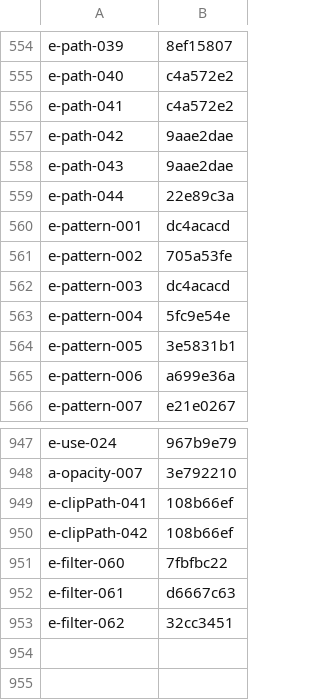
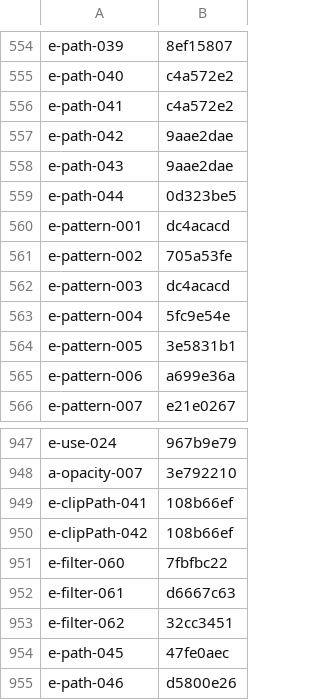
Before and after one commit to RazrFalcon/resvg, a CSV file: usvg/testing_tools/cache.csv, drawn as a sheet; only a part is shown, gaps mark what is left out.

```diff
--- a/usvg/testing_tools/cache.csv
+++ b/usvg/testing_tools/cache.csv
@@ -558,3 +558,3 @@ e-path-042,9aae2dae
 e-path-043,9aae2dae
-e-path-044,22e89c3a
+e-path-044,0d323be5
 e-pattern-001,dc4acacd
@@ -953 +953,3 @@ e-filter-061,d6667c63
 e-filter-062,32cc3451
+e-path-045,47fe0aec
+e-path-046,d5800e26
```
Also changed, not shown: 5 other files.
